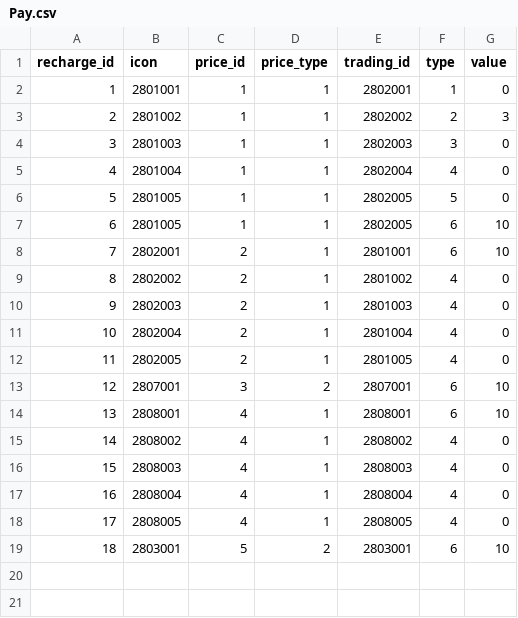
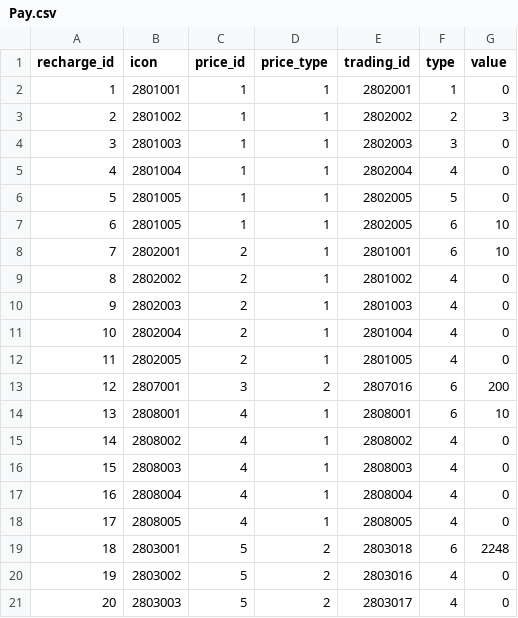
Before and after one commit to kspine/solution_pk, a CSV file: etc/poseidon/empery_center_data/Pay.csv, drawn as a sheet.

```diff
--- a/etc/poseidon/empery_center_data/Pay.csv
+++ b/etc/poseidon/empery_center_data/Pay.csv
@@ -12,3 +12,3 @@ recharge_id,icon,price_id,price_type,trading_id,type,value
 11,2802005,2,1,2801005,4,0
-12,2807001,3,2,2807001,6,10
+12,2807001,3,2,2807016,6,200
 13,2808001,4,1,2808001,6,10
@@ -18,2 +18,4 @@ recharge_id,icon,price_id,price_type,trading_id,type,value
 17,2808005,4,1,2808005,4,0
-18,2803001,5,2,2803001,6,10
+18,2803001,5,2,2803018,6,2248
+19,2803002,5,2,2803016,4,0
+20,2803003,5,2,2803017,4,0
```
Also changed, not shown: etc/poseidon/empery_center_data/castle_block.csv, etc/poseidon/empery_center_data/castle_buildingxy.csv, 3 other files.
